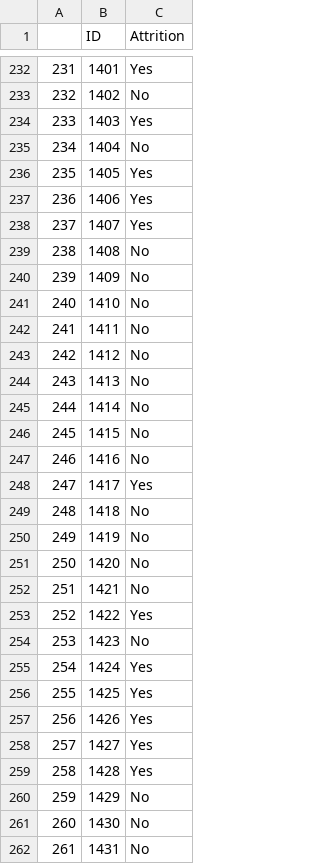
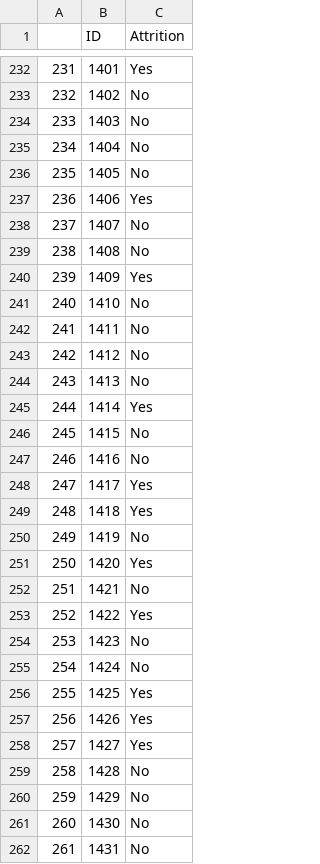
Before and after one commit to fredpoon/ds6301_case_study_2, a CSV file: Case2PredictionsPOON_Attrition.csv, drawn as a sheet; only a part is shown, gaps mark what is left out; the diff covers the shown part only.

```diff
--- a/Case2PredictionsPOON_Attrition.csv
+++ b/Case2PredictionsPOON_Attrition.csv
@@ -233,9 +233,9 @@
 "232",1402,"No"
-"233",1403,"Yes"
+"233",1403,"No"
 "234",1404,"No"
-"235",1405,"Yes"
+"235",1405,"No"
 "236",1406,"Yes"
-"237",1407,"Yes"
+"237",1407,"No"
 "238",1408,"No"
-"239",1409,"No"
+"239",1409,"Yes"
 "240",1410,"No"
@@ -244,3 +244,3 @@
 "243",1413,"No"
-"244",1414,"No"
+"244",1414,"Yes"
 "245",1415,"No"
@@ -248,5 +248,5 @@
 "247",1417,"Yes"
-"248",1418,"No"
+"248",1418,"Yes"
 "249",1419,"No"
-"250",1420,"No"
+"250",1420,"Yes"
 "251",1421,"No"
@@ -254,3 +254,3 @@
 "253",1423,"No"
-"254",1424,"Yes"
+"254",1424,"No"
 "255",1425,"Yes"
@@ -258,3 +258,3 @@
 "257",1427,"Yes"
-"258",1428,"Yes"
+"258",1428,"No"
 "259",1429,"No"
```
Also changed, not shown: 45 edited cells elsewhere in this file, 2 other files.
